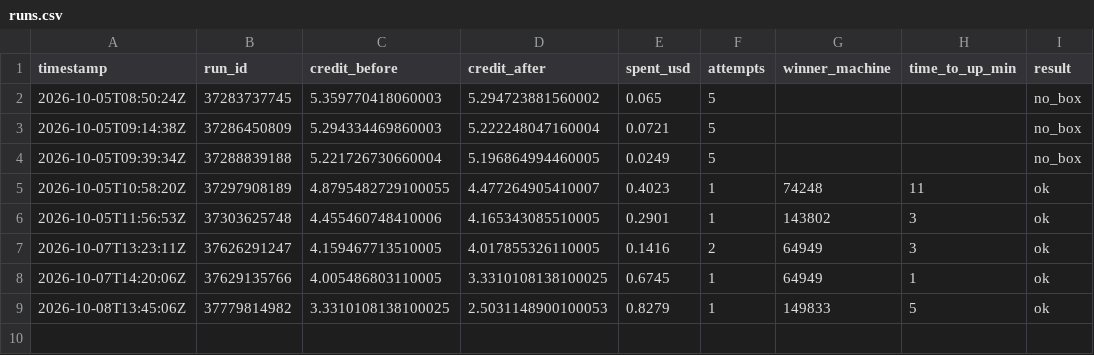
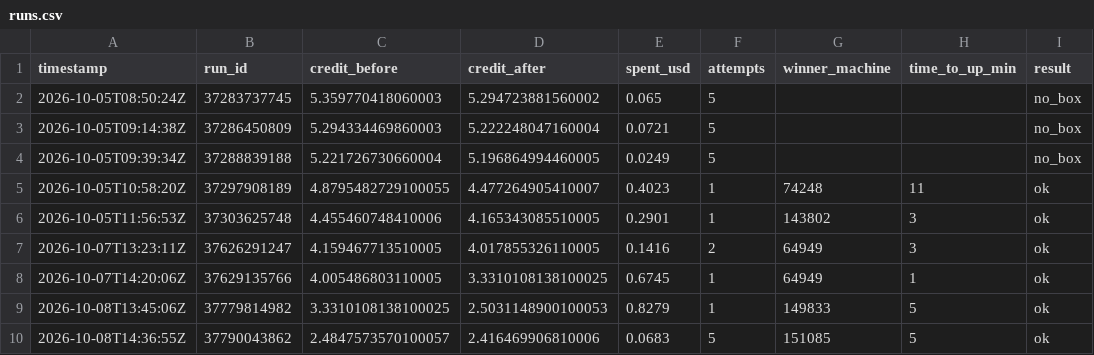
Before and after one commit to prafullkherde/gpu-deploy-run, a CSV file: ltx2-video-gpu/runs.csv, drawn as a sheet.

```diff
--- a/ltx2-video-gpu/runs.csv
+++ b/ltx2-video-gpu/runs.csv
@@ -9 +9,2 @@ timestamp,run_id,credit_before,credit_after,spent_usd,attempts,winner_machine,ti
 2026-10-08T13:45:06Z,37779814982,3.3310108138100025,2.5031148900100053,0.8279,1,149833,5,ok
+2026-10-08T14:36:55Z,37790043862,2.4847573570100057,2.416469906810006,0.0683,5,151085,5,ok
```
Also changed, not shown: ltx2-video-gpu/attempts.csv.
